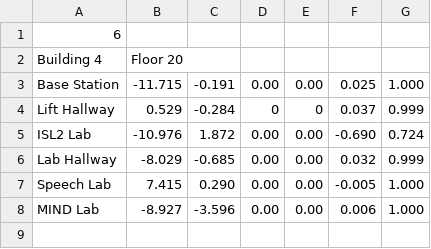
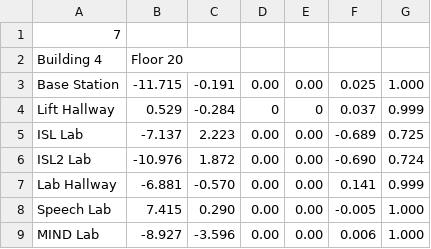
Before and after one commit to saxonia/ros-miltbot, a CSV file: universal-platform/miltbot_map/waypoint/build4_f20.csv, drawn as a sheet.

Commit message:
Miltbot: add etc

```diff
--- a/universal-platform/miltbot_map/waypoint/build4_f20.csv
+++ b/universal-platform/miltbot_map/waypoint/build4_f20.csv
@@ -1,2 +1,2 @@
-6
+7
 "Building 4", "Floor 20"
@@ -4,4 +4,5 @@
 "Lift Hallway", 0.529, -0.284, 0, 0, 0.037, 0.999
+"ISL Lab", -7.137, 2.223, 0.00, 0.00, -0.689, 0.725
 "ISL2 Lab", -10.976, 1.872, 0.00, 0.00, -0.690, 0.724
-"Lab Hallway", -8.029, -0.685, 0.00, 0.00, 0.032, 0.999
+"Lab Hallway", -6.881, -0.570, 0.00, 0.00, 0.141, 0.999
 "Speech Lab", 7.415, 0.290, 0.00, 0.00, -0.005, 1.000
```
Also changed, not shown: 2 other files.
